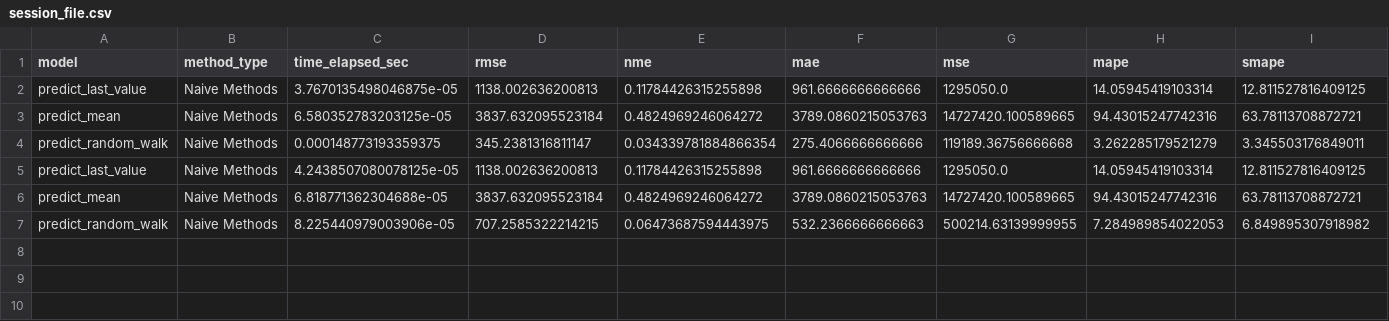
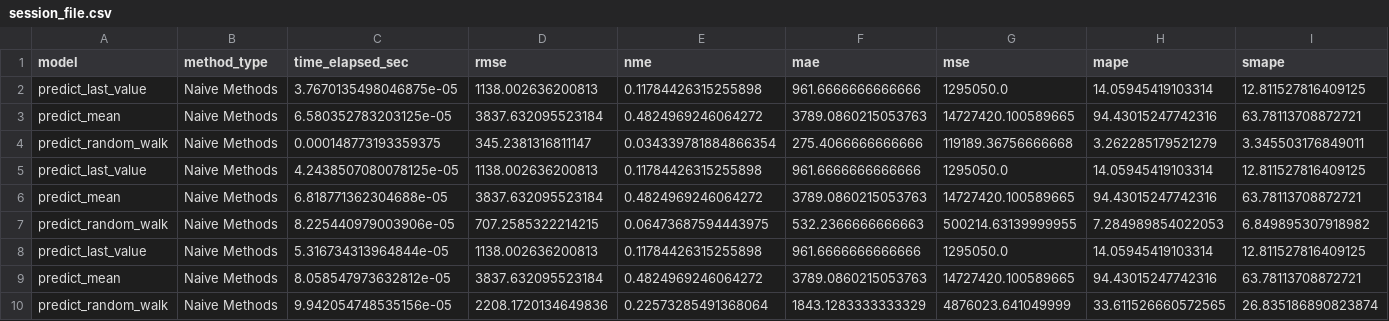
Before and after one commit to georgios-antoniadis/Dissertation_playground, a CSV file: session_file.csv, drawn as a sheet; only a part is shown; rows hold the shown columns only; the diff names each change by its address in the sheet, - before the commit and + after, or states it on an @@ line.

Commit message:
merge to main

```diff
--- a/session_file.csv
+++ b/session_file.csv
+row 8: predict_last_value | Naive Methods | 5.316734313964844e-05 | 1138.002636200813 | 0.11784426315255898 | 961.6666666666666 | 1295050.0 | 14.05945419103314 | 12.811527816409125
+row 9: predict_mean | Naive Methods | 8.058547973632812e-05 | 3837.632095523184 | 0.4824969246064272 | 3789.0860215053763 | 14727420.100589665 | 94.43015247742316 | 63.78113708872721
+row 10: predict_random_walk | Naive Methods | 9.942054748535156e-05 | 2208.1720134649836 | 0.22573285491368064 | 1843.1283333333329 | 4876023.641049999 | 33.611526660572565 | 26.835186890823874
```
